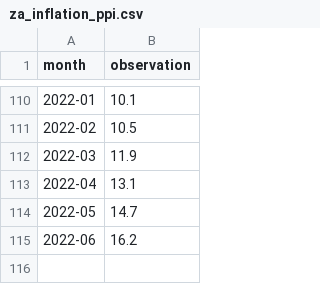
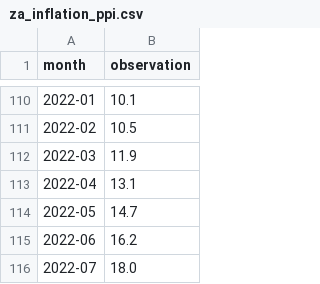
Before and after one commit to FullFact/nso-stats-fetcher, a CSV file: data/za_inflation_ppi.csv, drawn as a sheet; only a part is shown, gaps mark what is left out; the diff names each change by its address in the sheet, - before the commit and + after, or states it on an @@ line.

```diff
--- a/data/za_inflation_ppi.csv
+++ b/data/za_inflation_ppi.csv
+row 116: 2022-07 | 18.0
```
Also changed, not shown: 1 other file.
